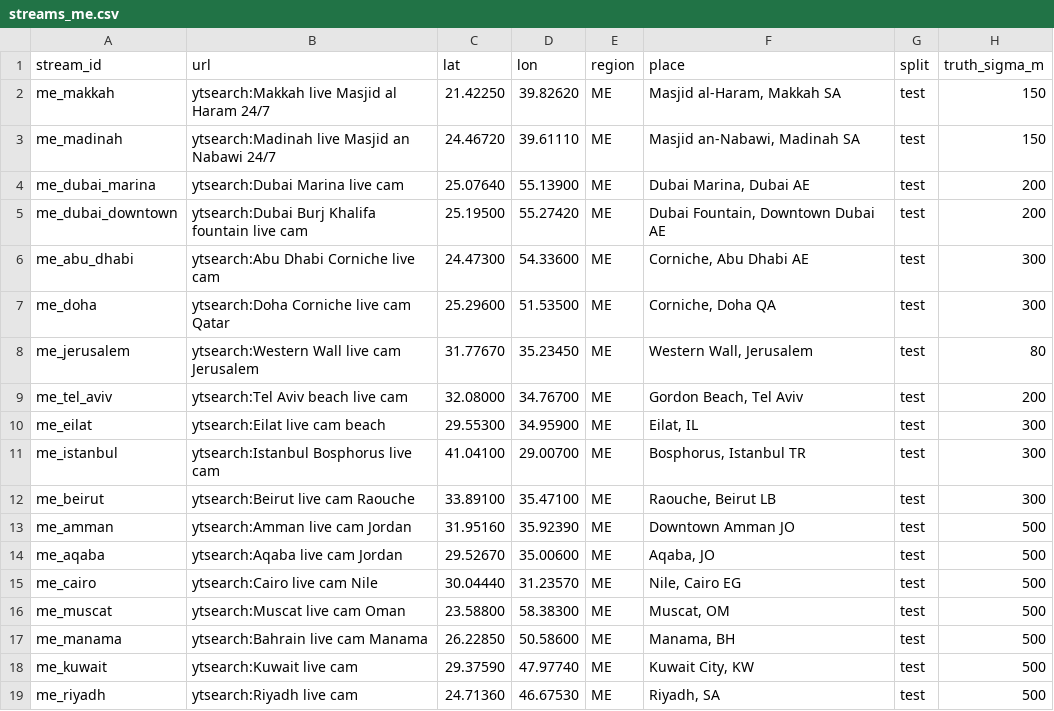
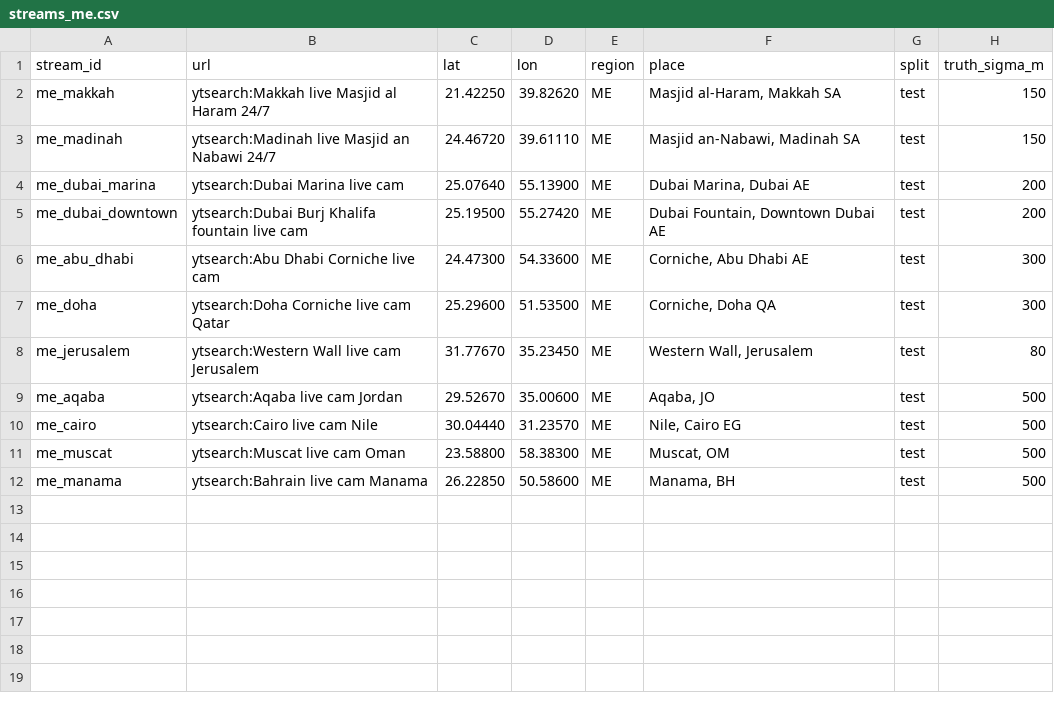
Before and after one commit to kmkholm/overpass, a CSV file: data/streams_me.csv, drawn as a sheet; the diff names each change by its address in the sheet, - before the commit and + after, or states it on an @@ line.

```diff
--- a/data/streams_me.csv
+++ b/data/streams_me.csv
-row 9: me_tel_aviv | ytsearch:Tel Aviv beach live cam | 32.08000 | 34.76700 | ME | Gordon Beach, Tel Aviv | test | 200
-row 10: me_eilat | ytsearch:Eilat live cam beach | 29.55300 | 34.95900 | ME | Eilat, IL | test | 300
-row 11: me_istanbul | ytsearch:Istanbul Bosphorus live cam | 41.04100 | 29.00700 | ME | Bosphorus, Istanbul TR | test | 300
-row 12: me_beirut | ytsearch:Beirut live cam Raouche | 33.89100 | 35.47100 | ME | Raouche, Beirut LB | test | 300
-row 13: me_amman | ytsearch:Amman live cam Jordan | 31.95160 | 35.92390 | ME | Downtown Amman JO | test | 500
-row 18: me_kuwait | ytsearch:Kuwait live cam | 29.37590 | 47.97740 | ME | Kuwait City, KW | test | 500
-row 19: me_riyadh | ytsearch:Riyadh live cam | 24.71360 | 46.67530 | ME | Riyadh, SA | test | 500
```
Also changed, not shown: data/manifest.csv, data/manifest_excluded.csv, 2 other files.
